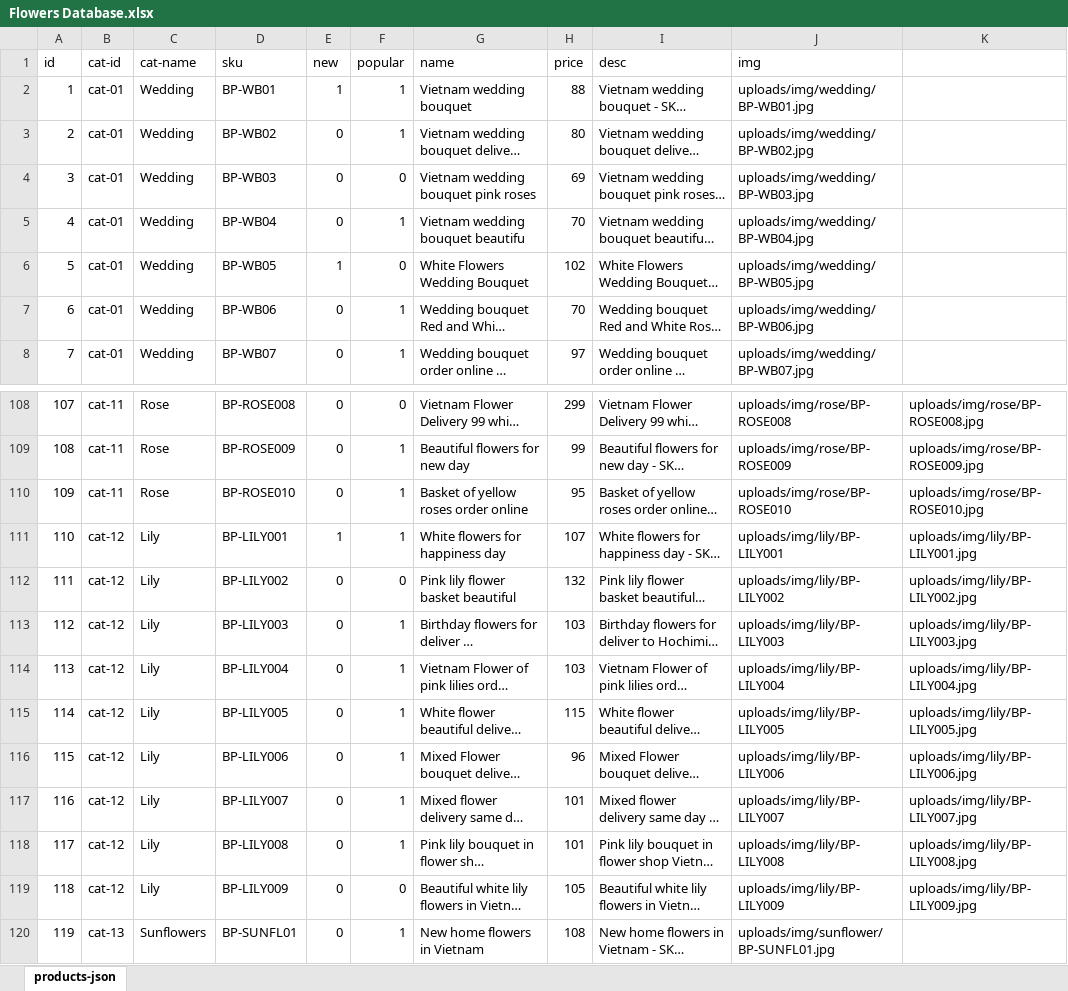
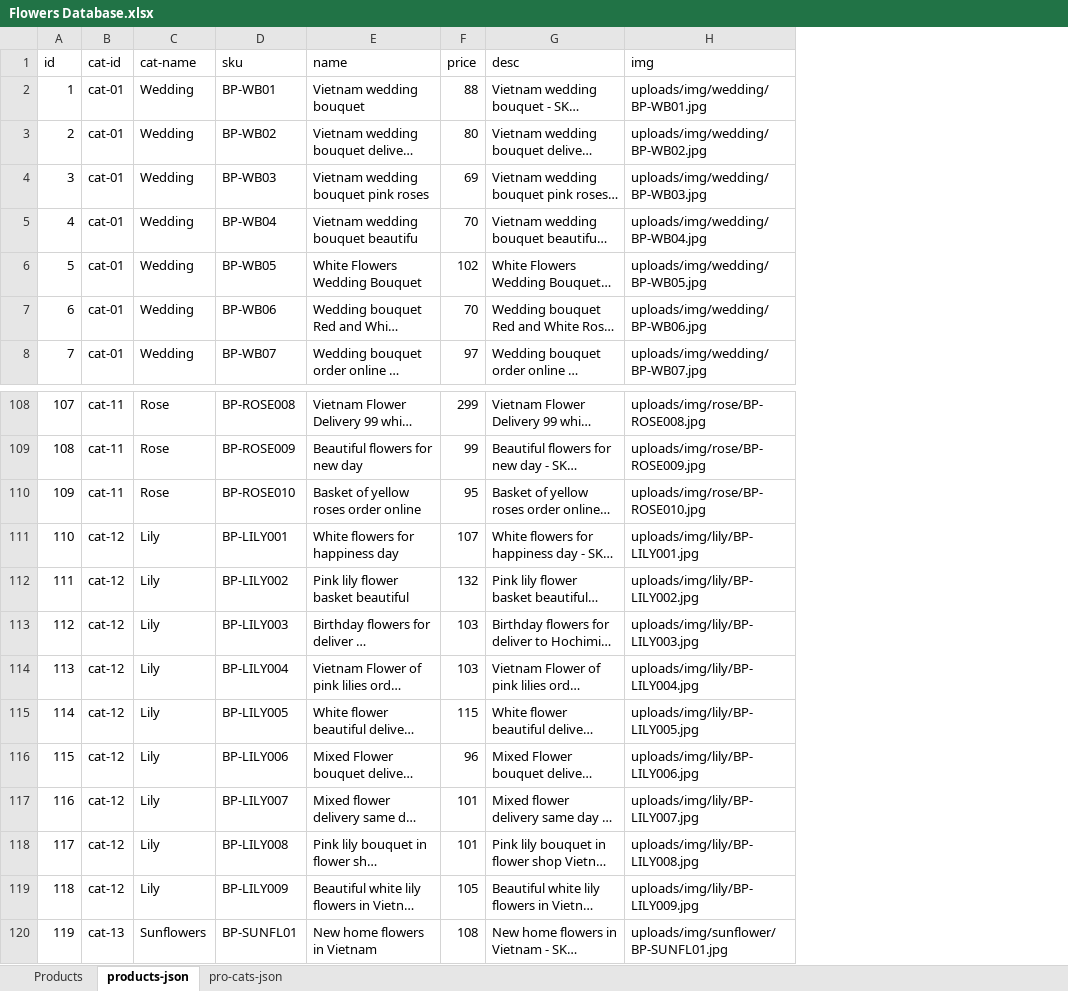
Before and after one commit to tannht/BloomingPetals, an Excel workbook: statics/js/Flowers Database.xlsx, sheet products-json, drawn as a sheet; only a part is shown, gaps mark what is left out; long unchanged cells end in …; values as stored, in another font and other column widths than the file's, no cell formats; charts and pictures not drawn; removed rows and columns are numbered as before the commit, all else as after; the diff covers the shown part only; the diff names each change by its address in the sheet, - before the commit and + after, or states it on an @@ line.

```diff
--- a/statics/js/Flowers Database.xlsx (sheet products-json)
+++ b/statics/js/Flowers Database.xlsx (sheet products-json)
+sheet tab: Products
+sheet tab: pro-cats-json
-column E (new), rows 2-8: 1 | 0 | 0 | 0 | 1 | 0 | 0; rows 108-120: 0 | 0 | 0 | 1 | 0 | 0 | 0 | 0 | 0 | 0 | 0 | 0 | 0
-column F (popular), rows 2-8: 1 | 1 | 0 | 1 | 0 | 1 | 1; rows 108-120: 0 | 1 | 1 | 1 | 0 | 1 | 1 | 1 | 1 | 1 | 1 | 0 | 1
-column K, rows 108-119: uploads/img/rose/BP-ROSE008.jpg | uploads/img/rose/BP-ROSE009.jpg | uploads/img/rose/BP-ROSE010.jpg | uploads/img/lily/BP-LILY001.jpg | uploads/img/lily/BP-LILY002.jpg | uploads/img/lily/BP-LILY003.jpg | uploads/img/lily/BP-LILY004.jpg | uploads/img/lily/BP-LILY005.jpg | uploads/img/lily/BP-LILY006.jpg | uploads/img/lily/BP-LILY007.jpg | uploads/img/lily/BP-LILY008.jpg | uploads/img/lily/BP-LILY009.jpg
-H108 (img): uploads/img/rose/BP-ROSE008
+H108 (img): uploads/img/rose/BP-ROSE008.jpg
-H109 (img): uploads/img/rose/BP-ROSE009
+H109 (img): uploads/img/rose/BP-ROSE009.jpg
-H110 (img): uploads/img/rose/BP-ROSE010
+H110 (img): uploads/img/rose/BP-ROSE010.jpg
-H111 (img): uploads/img/lily/BP-LILY001
+H111 (img): uploads/img/lily/BP-LILY001.jpg
-H112 (img): uploads/img/lily/BP-LILY002
+H112 (img): uploads/img/lily/BP-LILY002.jpg
-H113 (img): uploads/img/lily/BP-LILY003
+H113 (img): uploads/img/lily/BP-LILY003.jpg
-H114 (img): uploads/img/lily/BP-LILY004
+H114 (img): uploads/img/lily/BP-LILY004.jpg
-H115 (img): uploads/img/lily/BP-LILY005
+H115 (img): uploads/img/lily/BP-LILY005.jpg
-H116 (img): uploads/img/lily/BP-LILY006
+H116 (img): uploads/img/lily/BP-LILY006.jpg
-H117 (img): uploads/img/lily/BP-LILY007
+H117 (img): uploads/img/lily/BP-LILY007.jpg
-H118 (img): uploads/img/lily/BP-LILY008
+H118 (img): uploads/img/lily/BP-LILY008.jpg
-H119 (img): uploads/img/lily/BP-LILY009
+H119 (img): uploads/img/lily/BP-LILY009.jpg
```
Also changed, not shown: 27 edited cells elsewhere in this sheet, cell formats, charts or pictures, 6 other files.
